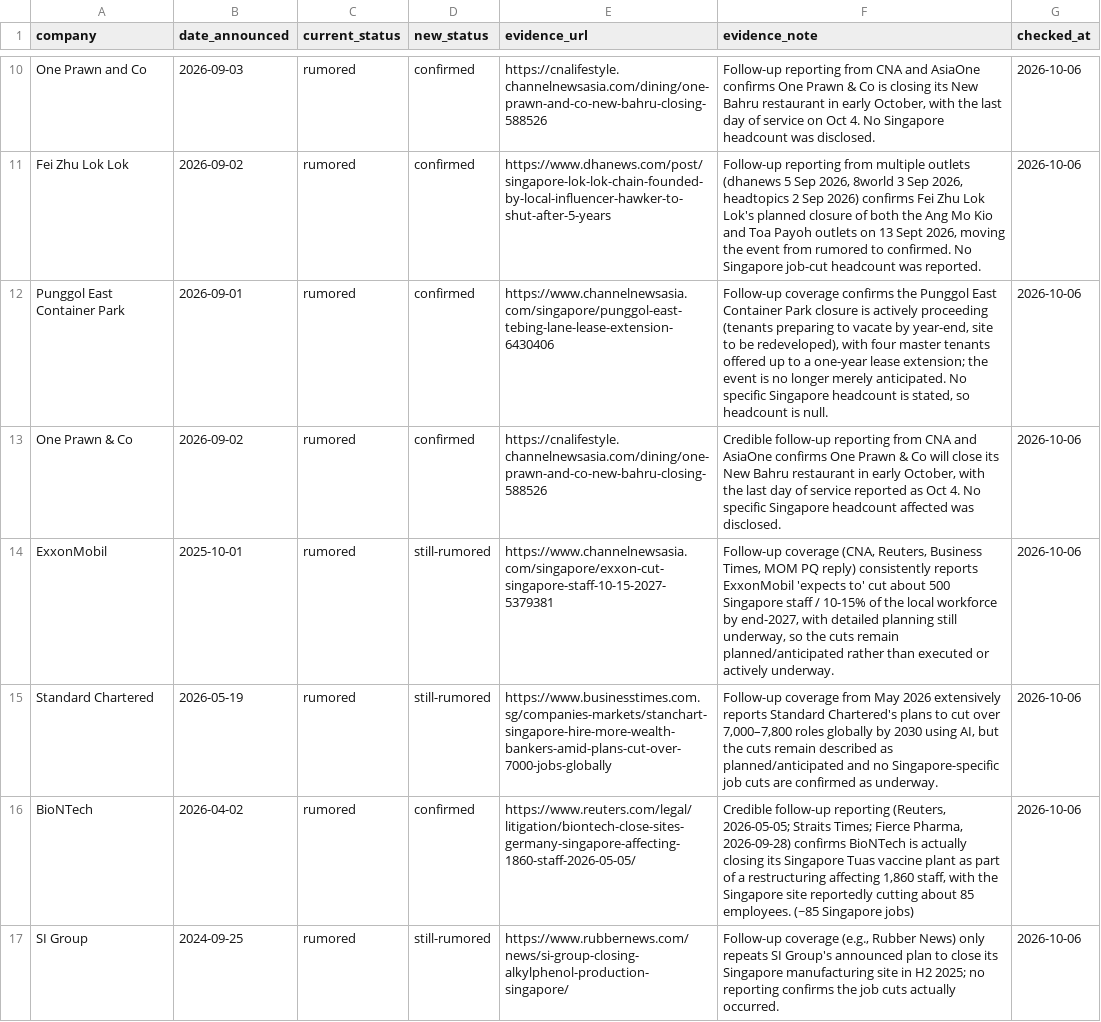
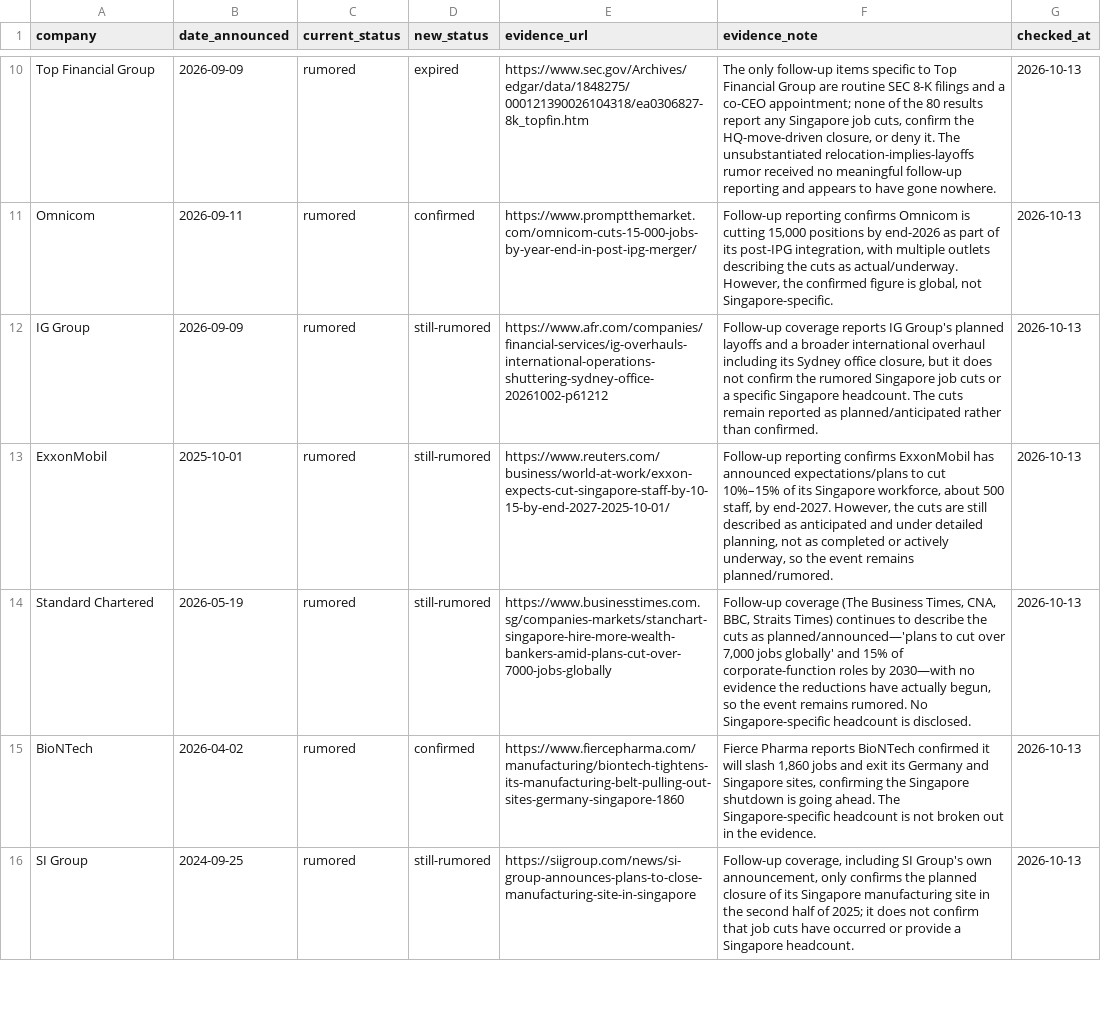
Before and after one commit to luarss/sg-layoffz, a CSV file: data/rumor-recheck-results.csv, drawn as a sheet; only a part is shown, gaps mark what is left out; removed rows and columns are numbered as before the commit, all else as after; the diff covers the shown part only; the diff names each change by its address in the sheet, - before the commit and + after, or states it on an @@ line.

```diff
--- a/data/rumor-recheck-results.csv
+++ b/data/rumor-recheck-results.csv
-row 10: One Prawn and Co | 2026-09-03 | rumored | confirmed | https://cnalifestyle.channelnewsasia.com/dining/one-prawn-and-co-new-bahru-closing-588526 | Follow-up reporting from CNA and AsiaOne confirms One Prawn & Co is closing its New Bahru restaurant in early October, with the last day of service on Oct 4. No Singapore headcount was disclosed. | 2026-10-06
-row 11: Fei Zhu Lok Lok | 2026-09-02 | rumored | confirmed | https://www.dhanews.com/post/singapore-lok-lok-chain-founded-by-local-influencer-hawker-to-shut-after-5-years | Follow-up reporting from multiple outlets (dhanews 5 Sep 2026, 8world 3 Sep 2026, headtopics 2 Sep 2026) confirms Fei Zhu Lok Lok's planned closure of both the Ang Mo Kio and Toa Payoh outlets on 13 Sept 2026, moving the event from rumored to confirmed. No Singapore job-cut headcount was reported. | 2026-10-06
+row 10: Top Financial Group | 2026-09-09 | rumored | expired | https://www.sec.gov/Archives/edgar/data/1848275/000121390026104318/ea0306827-8k_topfin.htm | The only follow-up items specific to Top Financial Group are routine SEC 8-K filings and a co-CEO appointment; none of the 80 results report any Singapore job cuts, confirm the HQ-move-driven closure, or deny it. The unsubstantiated relocation-implies-layoffs rumor received no meaningful follow-up reporting and appears to have gone nowhere. | 2026-10-13
-A11 (company): Punggol East Container Park
+A11 (company): Omnicom
-B11 (date_announced): 2026-09-01
+B11 (date_announced): 2026-09-11
-E11 (evidence_url): https://www.channelnewsasia.com/singapore/punggol-east-tebing-lane-lease-extension-6430406
+E11 (evidence_url): https://www.promptthemarket.com/omnicom-cuts-15-000-jobs-by-year-end-in-post-ipg-merger/
-F11 (evidence_note): Follow-up coverage confirms the Punggol East Container Park closure is actively proceeding (tenants preparing to vacate by year-end, site to be redeveloped), with four master tenants offered up to a one-year lease extension; the event is no longer merely anticipated. No specific Singapore headcount is stated, so headcount is null.
+F11 (evidence_note): Follow-up reporting confirms Omnicom is cutting 15,000 positions by end-2026 as part of its post-IPG integration, with multiple outlets describing the cuts as actual/underway. However, the confirmed figure is global, not Singapore-specific.
-G11 (checked_at): 2026-10-06
+G11 (checked_at): 2026-10-13
-row 13: One Prawn & Co | 2026-09-02 | rumored | confirmed | https://cnalifestyle.channelnewsasia.com/dining/one-prawn-and-co-new-bahru-closing-588526 | Credible follow-up reporting from CNA and AsiaOne confirms One Prawn & Co will close its New Bahru restaurant in early October, with the last day of service reported as Oct 4. No specific Singapore headcount affected was disclosed. | 2026-10-06
+row 12: IG Group | 2026-09-09 | rumored | still-rumored | https://www.afr.com/companies/financial-services/ig-overhauls-international-operations-shuttering-sydney-office-20261002-p61212 | Follow-up coverage reports IG Group's planned layoffs and a broader international overhaul including its Sydney office closure, but it does not confirm the rumored Singapore job cuts or a specific Singapore headcount. The cuts remain reported as planned/anticipated rather than confirmed. | 2026-10-13
-E13 (evidence_url): https://www.channelnewsasia.com/singapore/exxon-cut-singapore-staff-10-15-2027-5379381
+E13 (evidence_url): https://www.reuters.com/business/world-at-work/exxon-expects-cut-singapore-staff-by-10-15-by-end-2027-2025-10-01/
-F13 (evidence_note): Follow-up coverage (CNA, Reuters, Business Times, MOM PQ reply) consistently reports ExxonMobil 'expects to' cut about 500 Singapore staff / 10-15% of the local workforce by end-2027, with detailed planning still underway, so the cuts remain planned/anticipated rather than executed or actively underway.
+F13 (evidence_note): Follow-up reporting confirms ExxonMobil has announced expectations/plans to cut 10%–15% of its Singapore workforce, about 500 staff, by end-2027. However, the cuts are still described as anticipated and under detailed planning, not as completed or actively underway, so the event remains planned/rumored.
-G13:G16 (checked_at): 2026-10-06
+G13:G16 (checked_at): 2026-10-13
-F14 (evidence_note): Follow-up coverage from May 2026 extensively reports Standard Chartered's plans to cut over 7,000–7,800 roles globally by 2030 using AI, but the cuts remain described as planned/anticipated and no Singapore-specific job cuts are confirmed as underway.
+F14 (evidence_note): Follow-up coverage (The Business Times, CNA, BBC, Straits Times) continues to describe the cuts as planned/announced—'plans to cut over 7,000 jobs globally' and 15% of corporate-function roles by 2030—with no evidence the reductions have actually begun, so the event remains rumored. No Singapore-specific headcount is disclosed.
-E15 (evidence_url): https://www.reuters.com/legal/litigation/biontech-close-sites-germany-singapore-affecting-1860-staff-2026-05-05/
+E15 (evidence_url): https://www.fiercepharma.com/manufacturing/biontech-tightens-its-manufacturing-belt-pulling-out-sites-germany-singapore-1860
-F15 (evidence_note): Credible follow-up reporting (Reuters, 2026-05-05; Straits Times; Fierce Pharma, 2026-09-28) confirms BioNTech is actually closing its Singapore Tuas vaccine plant as part of a restructuring affecting 1,860 staff, with the Singapore site reportedly cutting about 85 employees. (~85 Singapore jobs)
+F15 (evidence_note): Fierce Pharma reports BioNTech confirmed it will slash 1,860 jobs and exit its Germany and Singapore sites, confirming the Singapore shutdown is going ahead. The Singapore-specific headcount is not broken out in the evidence.
-E16 (evidence_url): https://www.rubbernews.com/news/si-group-closing-alkylphenol-production-singapore/
+E16 (evidence_url): https://siigroup.com/news/si-group-announces-plans-to-close-manufacturing-site-in-singapore
-F16 (evidence_note): Follow-up coverage (e.g., Rubber News) only repeats SI Group's announced plan to close its Singapore manufacturing site in H2 2025; no reporting confirms the job cuts actually occurred.
+F16 (evidence_note): Follow-up coverage, including SI Group's own announcement, only confirms the planned closure of its Singapore manufacturing site in the second half of 2025; it does not confirm that job cuts have occurred or provide a Singapore headcount.
```
Also changed, not shown: 9 added rows, 3 removed rows and 39 edited cells elsewhere in this file, data/layoffs.csv.
